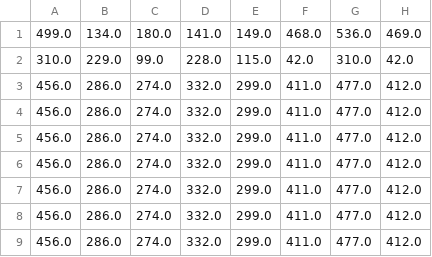
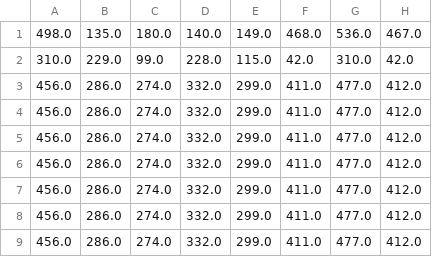
Before and after one commit to irawinder/Colortizer, a TSV file: Processing/Colortizer/cornerSettings.tsv, drawn as a sheet.

Commit message:
last working version of Processing 2 Colortizer compatible with cityIO server

```diff
--- a/Processing/Colortizer/cornerSettings.tsv
+++ b/Processing/Colortizer/cornerSettings.tsv
@@ -1,2 +1,2 @@
-499.0	134.0	180.0	141.0	149.0	468.0	536.0	469.0
+498.0	135.0	180.0	140.0	149.0	468.0	536.0	467.0
 310.0	229.0	99.0	228.0	115.0	42.0	310.0	42.0
```
Also changed, not shown: Processing/Colortizer/gridLocations.tsv, 2 other files.
